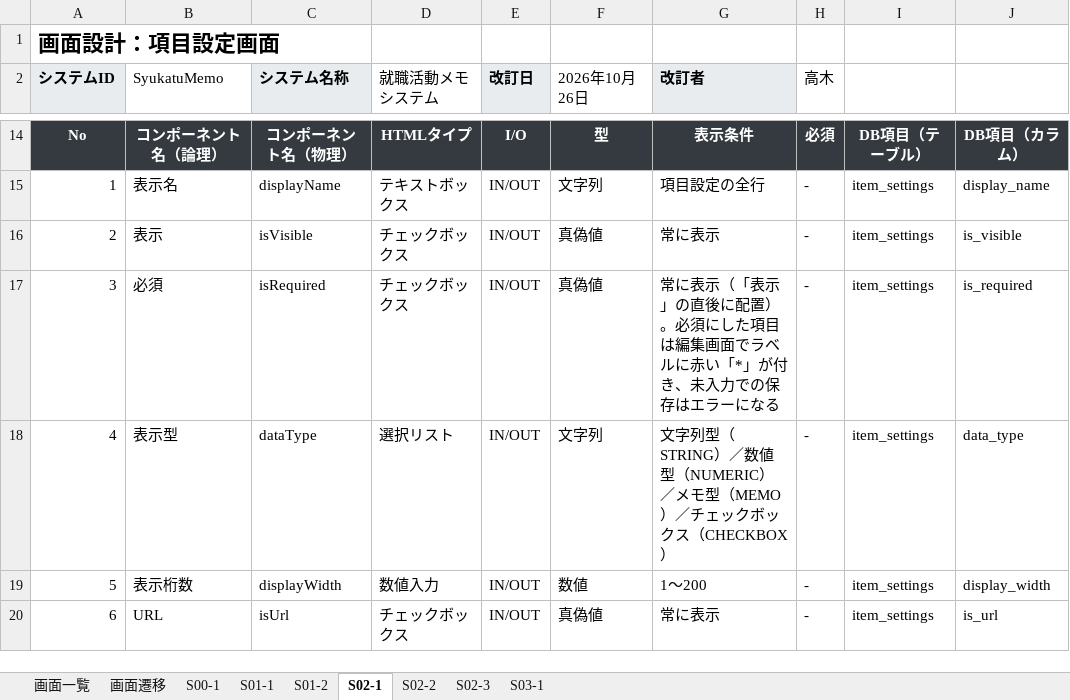
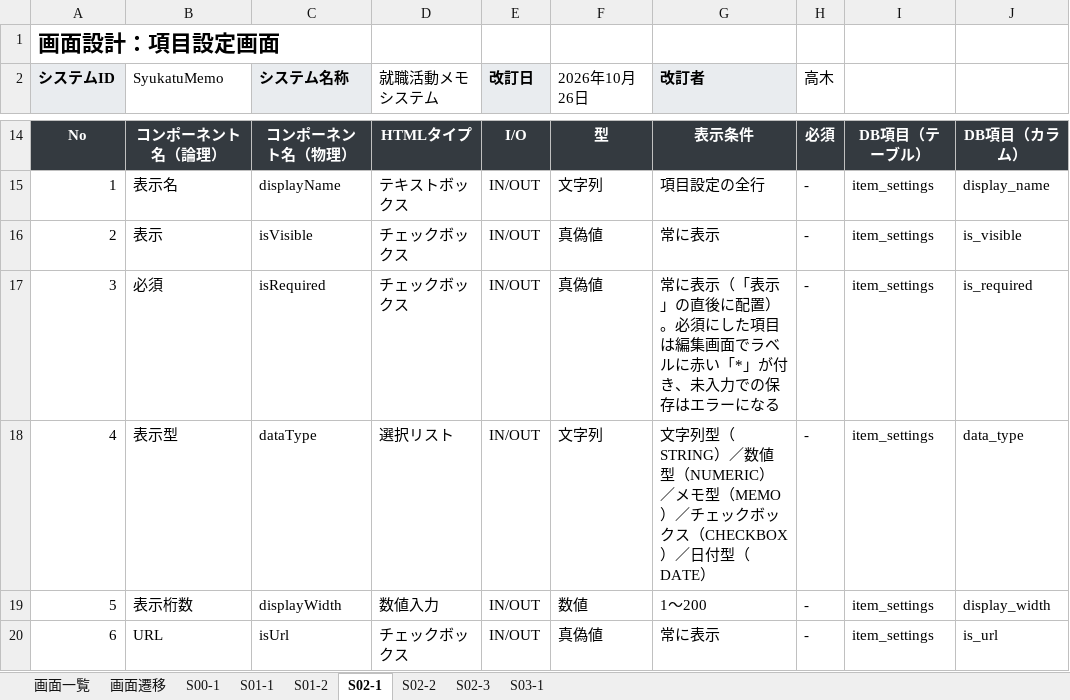
Before and after one commit to zd1W11/p20261029_seisaku_kadai2_memo, an Excel workbook: docs/就職活動メモシステム.画面設計書.xlsx, sheet S02-1, drawn as a sheet; only a part is shown, gaps mark what is left out; values as stored, in another font and other column widths than the file's, no borders; the diff names each change by its address in the sheet, - before the commit and + after, or states it on an @@ line.

```diff
--- a/docs/就職活動メモシステム.画面設計書.xlsx (sheet S02-1)
+++ b/docs/就職活動メモシステム.画面設計書.xlsx (sheet S02-1)
-G18 (改訂者): …ス（CHECKBOX）
+G18 (改訂者): …ス（CHECKBOX）／日付型（DATE）
```
Also changed, not shown: sheet S01-2, sheet S01-1, docs/就職活動メモシステム.システム構成図.xlsx, docs/就職活動メモシステム.テスト仕様書.xlsx, 10 other files.
